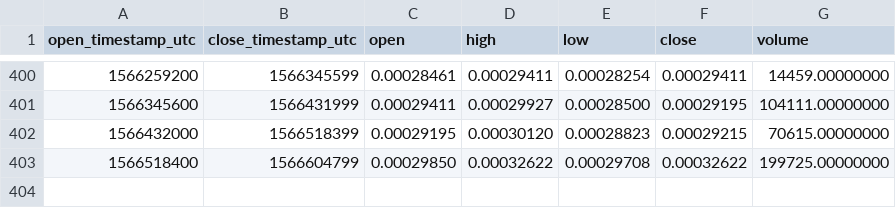
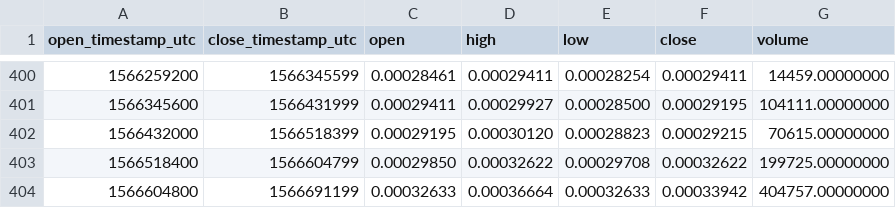
Before and after one commit to cryptobigbro/binance-ARDRETH, a CSV file: binance-ARDRETH-1d.csv, drawn as a sheet; only a part is shown, gaps mark what is left out; the diff names each change by its address in the sheet, - before the commit and + after, or states it on an @@ line.

```diff
--- a/binance-ARDRETH-1d.csv
+++ b/binance-ARDRETH-1d.csv
+row 404: 1566604800 | 1566691199 | 0.00032633 | 0.00036664 | 0.00032633 | 0.00033942 | 404757.00000000
```
Also changed, not shown: binance-ARDRETH-1h.csv.
